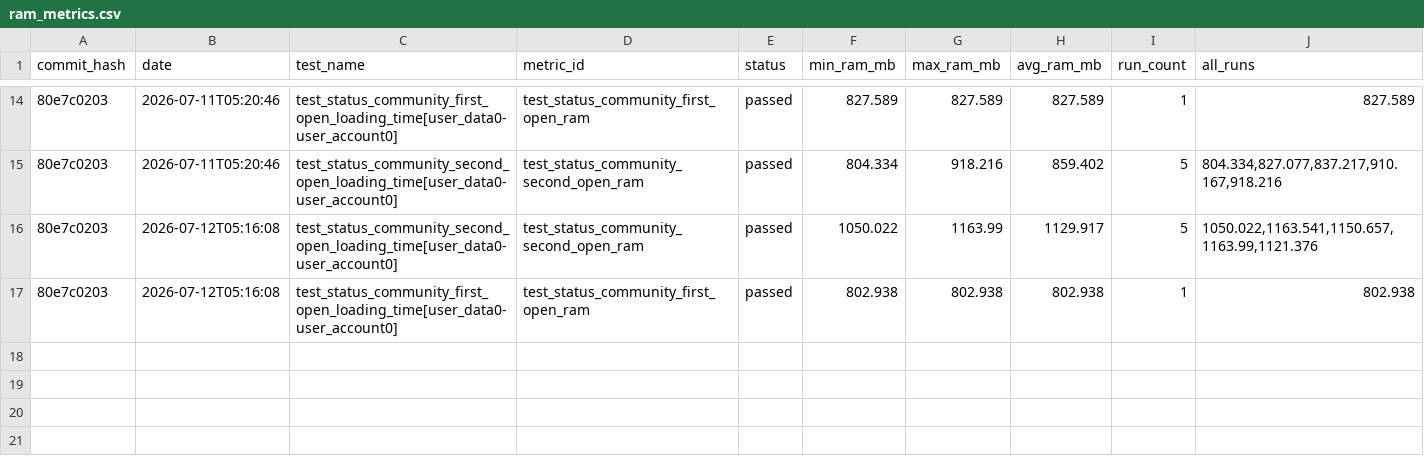
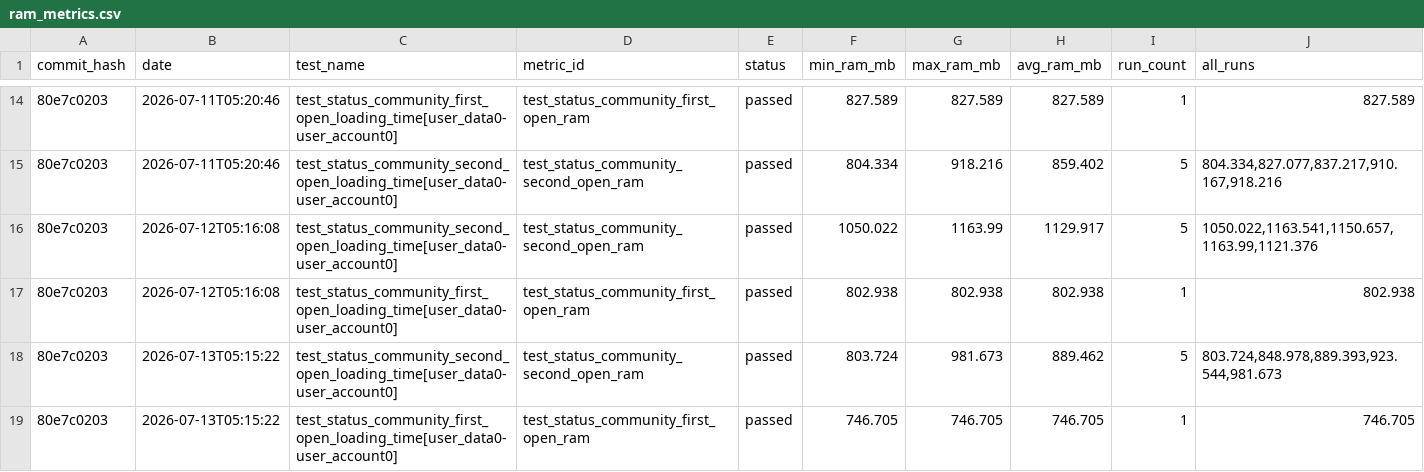
Before and after one commit to status-im/status-app-benchmarks, a CSV file: data/ram_metrics.csv, drawn as a sheet; only a part is shown, gaps mark what is left out; the diff names each change by its address in the sheet, - before the commit and + after, or states it on an @@ line.

```diff
--- a/data/ram_metrics.csv
+++ b/data/ram_metrics.csv
+row 18: 80e7c0203 | 2026-07-13T05:15:22 | test_status_community_second_open_loading_time[user_data0-user_account0] | test_status_community_second_open_ram | passed | 803.724 | 981.673 | 889.462 | 5 | 803.724,848.978,889.393,923.544,981.673
+row 19: 80e7c0203 | 2026-07-13T05:15:22 | test_status_community_first_open_loading_time[user_data0-user_account0] | test_status_community_first_open_ram | passed | 746.705 | 746.705 | 746.705 | 1 | 746.705
```
Also changed, not shown: data/cpu_metrics.csv, data/performance_metrics.csv, 21 other files.
